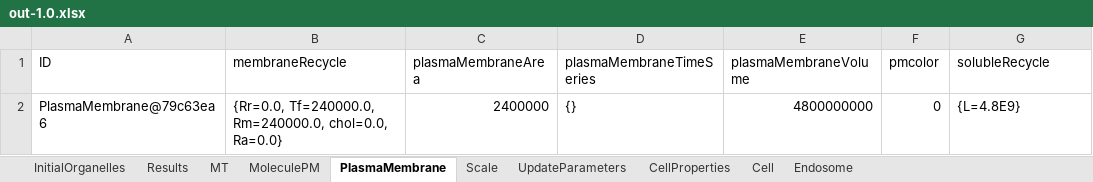
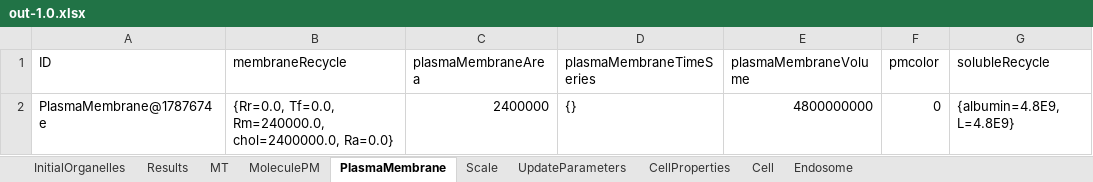
Before and after one commit to ihem-institute/immunity, an Excel workbook: out-1.0.xlsx, sheet PlasmaMembrane, drawn as a sheet; values as stored, in another font and other column widths than the file's, no borders; the diff names each change by its address in the sheet, - before the commit and + after, or states it on an @@ line.

```diff
--- a/out-1.0.xlsx (sheet PlasmaMembrane)
+++ b/out-1.0.xlsx (sheet PlasmaMembrane)
-A2 (ID): PlasmaMembrane@79c63ea6
+A2 (ID): PlasmaMembrane@1787674e
-B2 (membraneRecycle): {Rr=0.0, Tf=240000.0, Rm=240000.0, chol=0.0, Ra=0.0}
+B2 (membraneRecycle): {Rr=0.0, Tf=0.0, Rm=240000.0, chol=2400000.0, Ra=0.0}
-G2 (solubleRecycle): {L=4.8E9}
+G2 (solubleRecycle): {albumin=4.8E9, L=4.8E9}
```
Also changed, not shown: sheet MoleculePM, sheet Endosome, sheet MT, sheet CellProperties, sheet Results, sheet InitialOrganelles, 3 more sheets, 19 other files.
